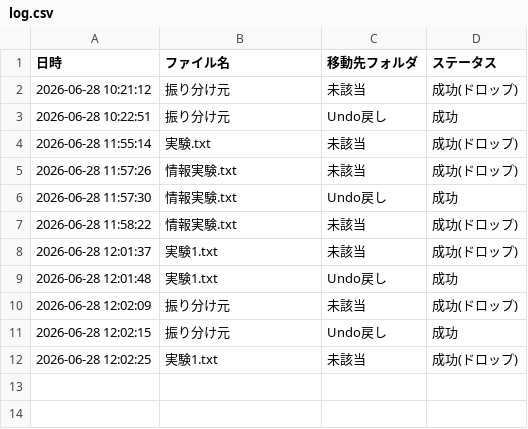
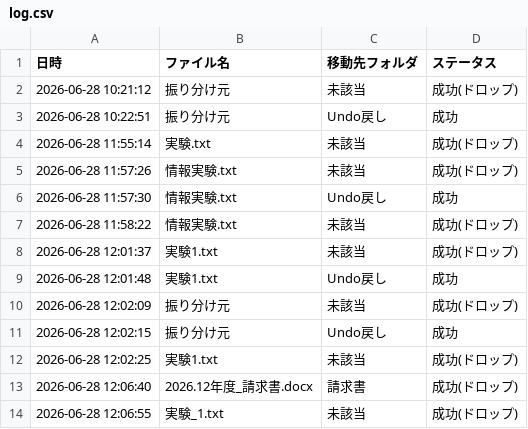
Before and after one commit to ruru-00000/file-app, a CSV file: log.csv, drawn as a sheet.

```diff
--- a/log.csv
+++ b/log.csv
@@ -12 +12,3 @@
 2026-06-28 12:02:25,実験1.txt,未該当,成功(ドロップ)
+2026-06-28 12:06:40,2026.12年度_請求書.docx,請求書,成功(ドロップ)
+2026-06-28 12:06:55,実験_1.txt,未該当,成功(ドロップ)
```
Also changed, not shown: 5 other files.
